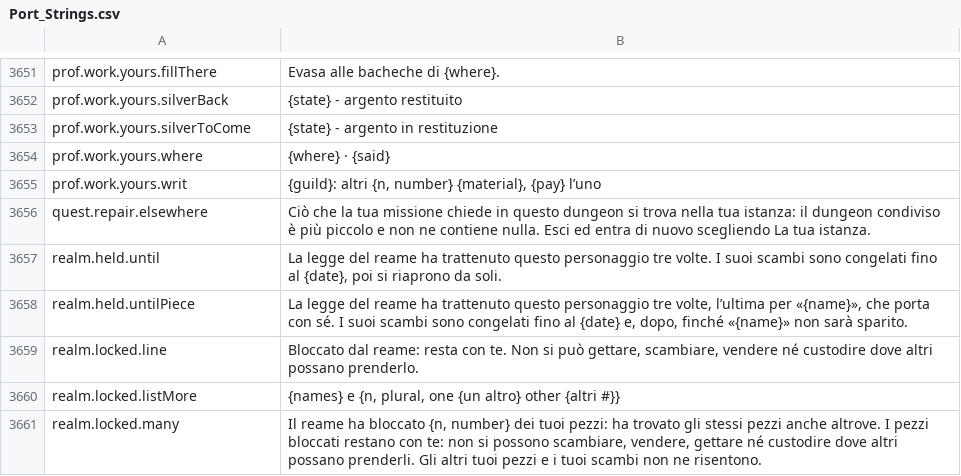
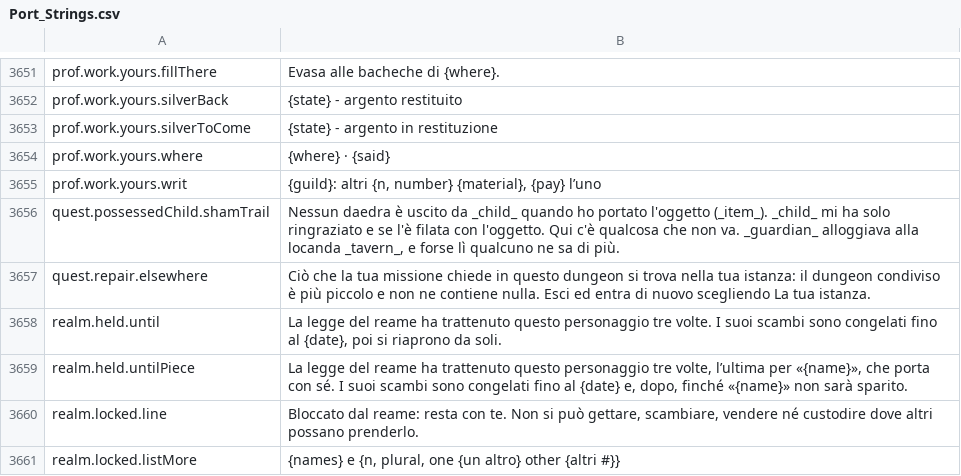
Before and after one commit to Betawolf1213/daggerfall-js-source-voice, a CSV file: locales/it/Port_Strings.csv, drawn as a sheet; only a part is shown, gaps mark what is left out; the shorter side is filled out with more unchanged rows; the diff names each change by its address in the sheet, - before the commit and + after, or states it on an @@ line.

```diff
--- a/locales/it/Port_Strings.csv
+++ b/locales/it/Port_Strings.csv
+row 3656: quest.possessedChild.shamTrail | Nessun daedra è uscito da _child_ quando ho portato l'oggetto (_item_). _child_ mi ha solo ringraziato e se l'è filata con l'oggetto. Qui c'è qualcosa che non va. _guardian_ alloggiava alla locanda _tavern_, e forse lì qualcuno ne sa di più.
```
Also changed, not shown: locales/bg/Port_Strings.csv, locales/de/Port_Strings.csv, 35 other files.
